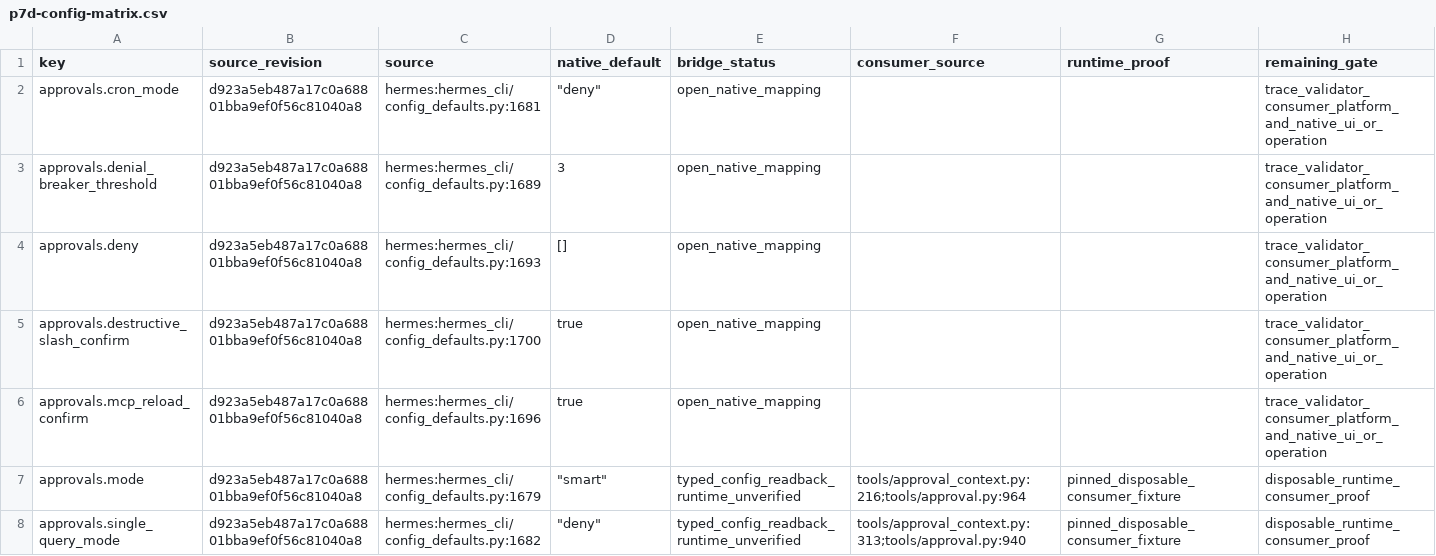
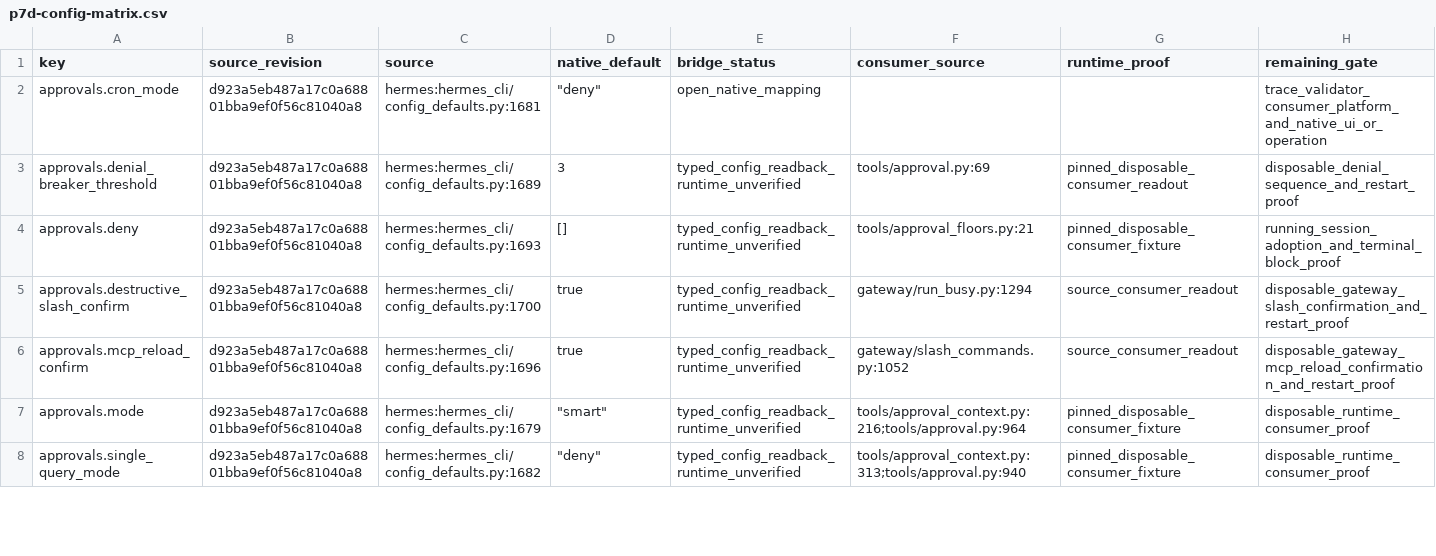
Before and after one commit to rogueki/rogue-friday, a CSV file: docs/agent-work/hermes-full-integration/p7d-config-matrix.csv, drawn as a sheet; only a part is shown.

Commit message:
feat(hermes): expose native approval deny and confirmation policy

```diff
--- a/docs/agent-work/hermes-full-integration/p7d-config-matrix.csv
+++ b/docs/agent-work/hermes-full-integration/p7d-config-matrix.csv
@@ -2,6 +2,6 @@ key,source_revision,source,native_default,bridge_status,consumer_source,runtime_
 approvals.cron_mode,d923a5eb487a17c0a68801bba9ef0f56c81040a8,hermes:hermes_cli/config_defaults.py:1681,"""deny""",open_native_mapping,,,trace_validator_consumer_platform_and_native_ui_or_operation
-approvals.denial_breaker_threshold,d923a5eb487a17c0a68801bba9ef0f56c81040a8,hermes:hermes_cli/config_defaults.py:1689,3,open_native_mapping,,,trace_validator_consumer_platform_and_native_ui_or_operation
-approvals.deny,d923a5eb487a17c0a68801bba9ef0f56c81040a8,hermes:hermes_cli/config_defaults.py:1693,[],open_native_mapping,,,trace_validator_consumer_platform_and_native_ui_or_operation
-approvals.destructive_slash_confirm,d923a5eb487a17c0a68801bba9ef0f56c81040a8,hermes:hermes_cli/config_defaults.py:1700,true,open_native_mapping,,,trace_validator_consumer_platform_and_native_ui_or_operation
-approvals.mcp_reload_confirm,d923a5eb487a17c0a68801bba9ef0f56c81040a8,hermes:hermes_cli/config_defaults.py:1696,true,open_native_mapping,,,trace_validator_consumer_platform_and_native_ui_or_operation
+approvals.denial_breaker_threshold,d923a5eb487a17c0a68801bba9ef0f56c81040a8,hermes:hermes_cli/config_defaults.py:1689,3,typed_config_readback_runtime_unverified,tools/approval.py:69,pinned_disposable_consumer_readout,disposable_denial_sequence_and_restart_proof
+approvals.deny,d923a5eb487a17c0a68801bba9ef0f56c81040a8,hermes:hermes_cli/config_defaults.py:1693,[],typed_config_readback_runtime_unverified,tools/approval_floors.py:21,pinned_disposable_consumer_fixture,running_session_adoption_and_terminal_block_proof
+approvals.destructive_slash_confirm,d923a5eb487a17c0a68801bba9ef0f56c81040a8,hermes:hermes_cli/config_defaults.py:1700,true,typed_config_readback_runtime_unverified,gateway/run_busy.py:1294,source_consumer_readout,disposable_gateway_slash_confirmation_and_restart_proof
+approvals.mcp_reload_confirm,d923a5eb487a17c0a68801bba9ef0f56c81040a8,hermes:hermes_cli/config_defaults.py:1696,true,typed_config_readback_runtime_unverified,gateway/slash_commands.py:1052,source_consumer_readout,disposable_gateway_mcp_reload_confirmation_and_restart_proof
 approvals.mode,d923a5eb487a17c0a68801bba9ef0f56c81040a8,hermes:hermes_cli/config_defaults.py:1679,"""smart""",typed_config_readback_runtime_unverified,tools/approval_context.py:216;tools/approval.py:964,pinned_disposable_consumer_fixture,disposable_runtime_consumer_proof
```
Also changed, not shown: 13 other files.
